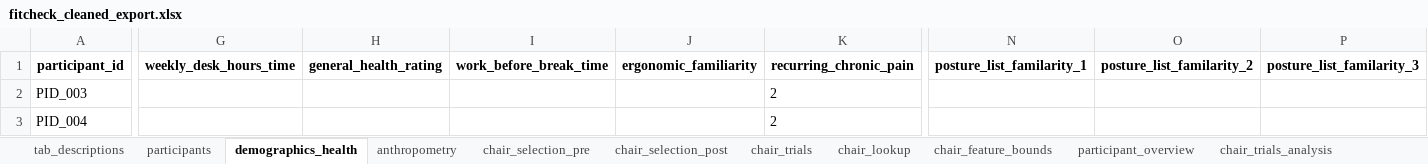
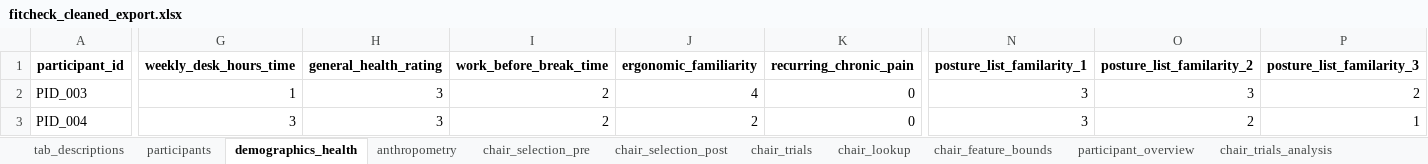
Before and after one commit to jomidokunMain/fitcheck-app, an Excel workbook: FitCheck_os/fitcheck_cleaned_export.xlsx, sheet demographics_health, drawn as a sheet; only a part is shown, gaps mark what is left out; values as stored, in another font and other column widths than the file's, no borders; the diff covers the shown part only; the diff names each change by its address in the sheet, - before the commit and + after, or states it on an @@ line.

```diff
--- a/FitCheck_os/fitcheck_cleaned_export.xlsx (sheet demographics_health)
+++ b/FitCheck_os/fitcheck_cleaned_export.xlsx (sheet demographics_health)
-G2 (weekly_desk_hours_time): (empty)
+G2 (weekly_desk_hours_time): 1
-H2:H3 (general_health_rating): (empty)
+H2:H3 (general_health_rating): 3
-I2:I3 (work_before_break_time): (empty)
+I2:I3 (work_before_break_time): 2
-J2 (ergonomic_familiarity): (empty)
+J2 (ergonomic_familiarity): 4
-K2:K3 (recurring_chronic_pain): 2
+K2:K3 (recurring_chronic_pain): 0
-N2:N3 (posture_list_familarity_1): (empty)
+N2:N3 (posture_list_familarity_1): 3
-O2 (posture_list_familarity_2): (empty)
+O2 (posture_list_familarity_2): 3
-P2 (posture_list_familarity_3): (empty)
+P2 (posture_list_familarity_3): 2
-G3 (weekly_desk_hours_time): (empty)
+G3 (weekly_desk_hours_time): 3
-J3 (ergonomic_familiarity): (empty)
+J3 (ergonomic_familiarity): 2
-O3 (posture_list_familarity_2): (empty)
+O3 (posture_list_familarity_2): 2
-P3 (posture_list_familarity_3): (empty)
+P3 (posture_list_familarity_3): 1
```
Also changed, not shown: 9 added rows, 68 edited cells and cell formats elsewhere in this sheet, sheet chair_trials_analysis, sheet chair_trials, sheet participant_overview, sheet chair_selection_pre, sheet anthropometry, sheet chair_selection_post, 2 more sheets, 1 other file.
